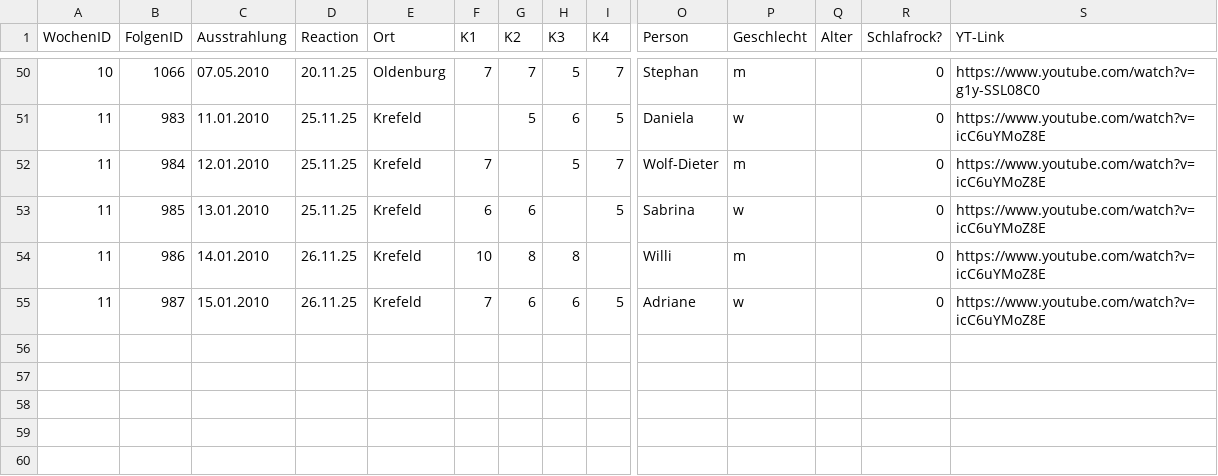
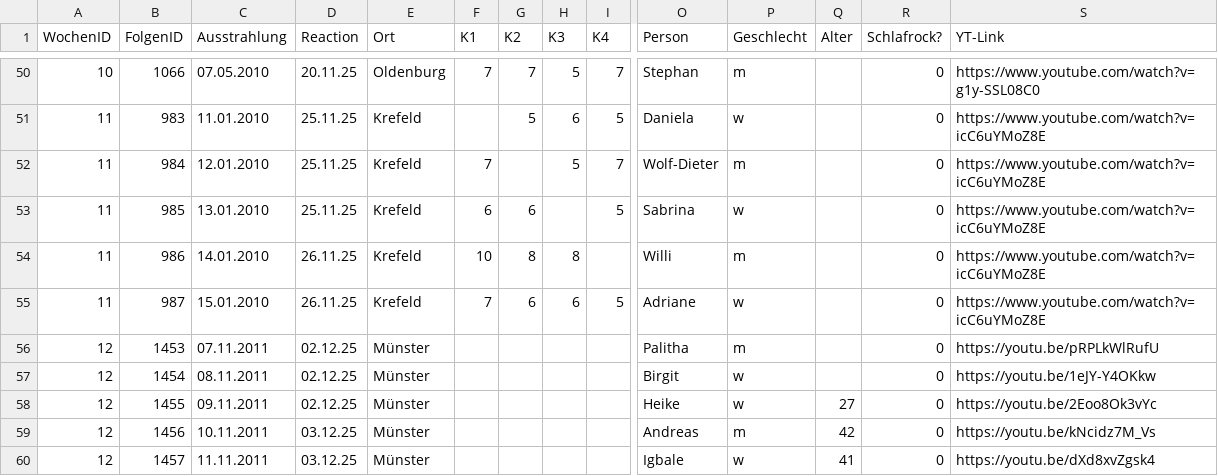
Before and after one commit to whiskyheat/ddd-dpd, a CSV file: data/bewertungen.csv, drawn as a sheet; only a part is shown, gaps mark what is left out; rows hold the shown columns only; the diff names each change by its address in the sheet, - before the commit and + after, or states it on an @@ line.

Commit message:
neue woche: münster (außer wertungen)

```diff
--- a/data/bewertungen.csv
+++ b/data/bewertungen.csv
+row 56: 12 | 1453 | 07.11.2011 | 02.12.25 | Münster |  |  |  |  | Palitha | m |  | 0 | https://youtu.be/pRPLkWlRufU
+row 57: 12 | 1454 | 08.11.2011 | 02.12.25 | Münster |  |  |  |  | Birgit | w |  | 0 | https://youtu.be/1eJY-Y4OKkw
+row 58: 12 | 1455 | 09.11.2011 | 02.12.25 | Münster |  |  |  |  | Heike | w | 27 | 0 | https://youtu.be/2Eoo8Ok3vYc
+row 59: 12 | 1456 | 10.11.2011 | 03.12.25 | Münster |  |  |  |  | Andreas | m | 42 | 0 | https://youtu.be/kNcidz7M_Vs
+row 60: 12 | 1457 | 11.11.2011 | 03.12.25 | Münster |  |  |  |  | Igbale | w | 41 | 0 | https://youtu.be/dXd8xvZgsk4
```
